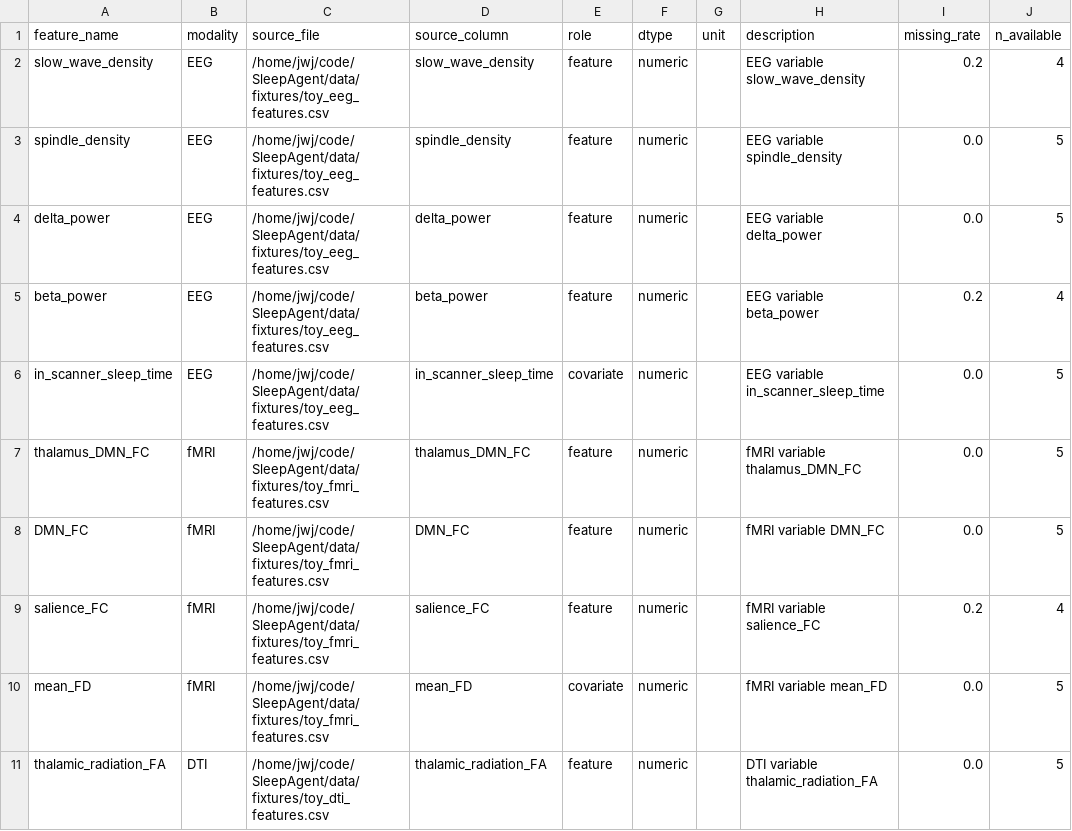
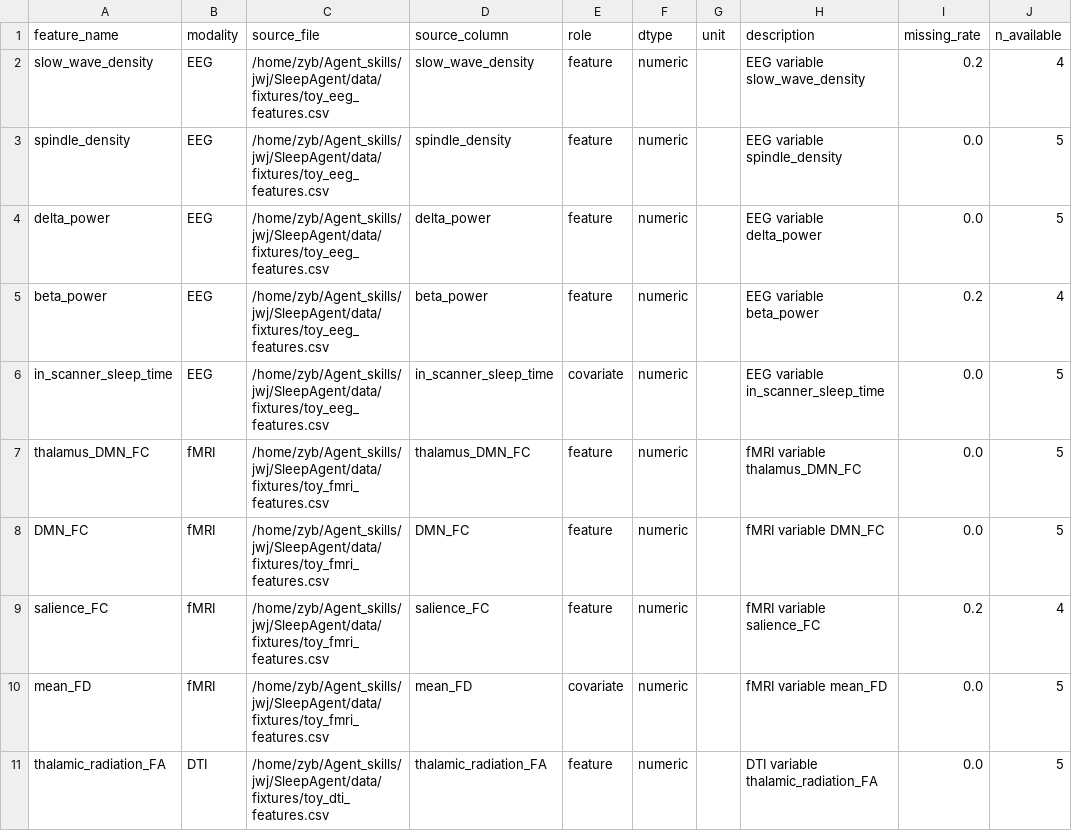
Before and after one commit to Personalized-Neuromodulation/SleepAgent, a CSV file: data/foundation/feature_registry.csv, drawn as a sheet; only a part is shown; the diff covers the shown part only; the diff names each change by its address in the sheet, - before the commit and + after, or states it on an @@ line.

Commit message:
update wenjun agent

```diff
--- a/data/foundation/feature_registry.csv
+++ b/data/foundation/feature_registry.csv
-C2:C6 (source_file): /home/jwj/code/SleepAgent/data/fixtures/toy_eeg_features.csv
+C2:C6 (source_file): /home/zyb/Agent_skills/jwj/SleepAgent/data/fixtures/toy_eeg_features.csv
-C7:C10 (source_file): /home/jwj/code/SleepAgent/data/fixtures/toy_fmri_features.csv
+C7:C10 (source_file): /home/zyb/Agent_skills/jwj/SleepAgent/data/fixtures/toy_fmri_features.csv
-C11 (source_file): /home/jwj/code/SleepAgent/data/fixtures/toy_dti_features.csv
+C11 (source_file): /home/zyb/Agent_skills/jwj/SleepAgent/data/fixtures/toy_dti_features.csv
```
Also changed, not shown: 9 edited cells elsewhere in this file, 19 other files.
